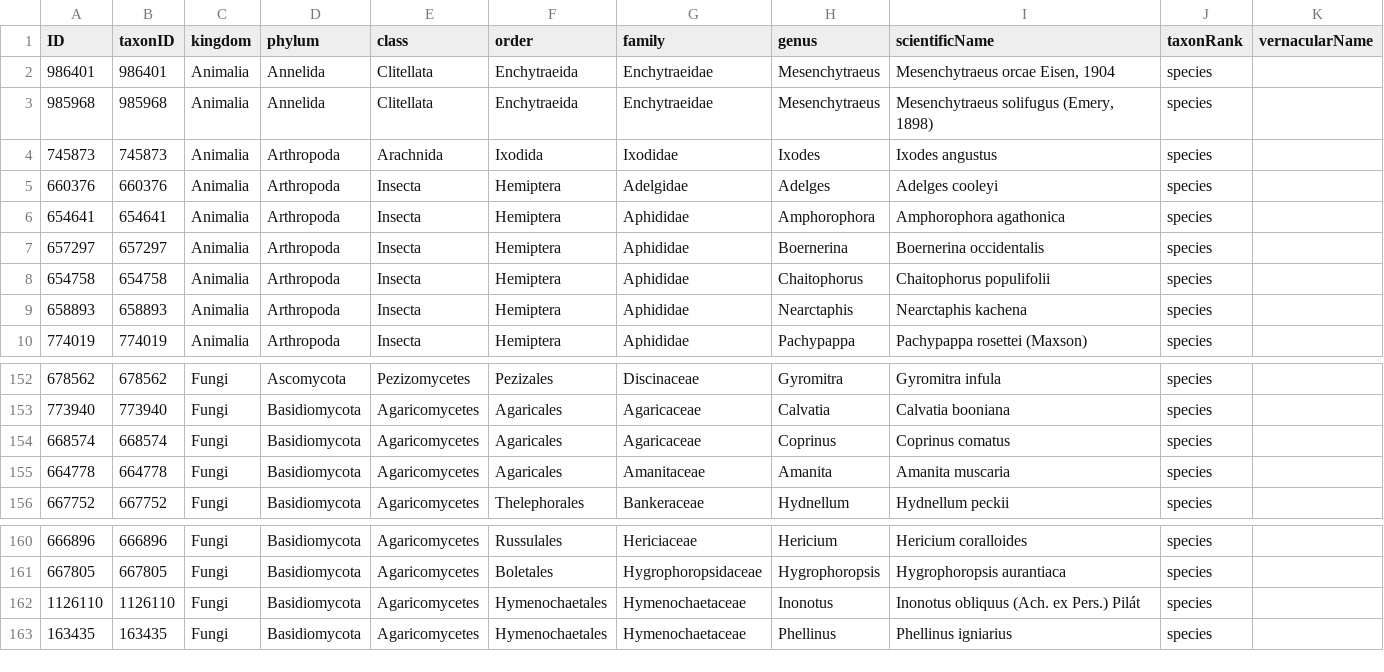
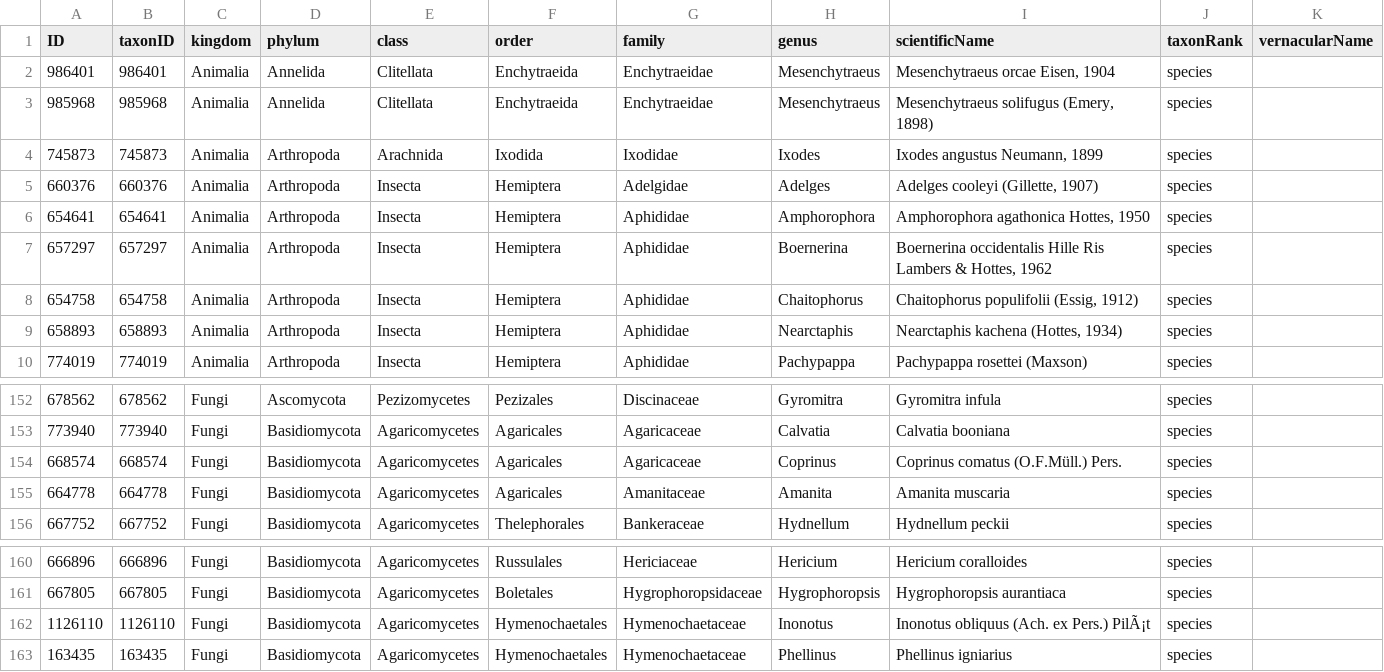
Before and after one commit to Kenai-NWR-bio/KenaiNWRspecies, a CSV file: data/raw_data/non_FWSpecies_data/taxonomy_fill-ins.csv, drawn as a sheet; only a part is shown, gaps mark what is left out; the diff names each change by its address in the sheet, - before the commit and + after, or states it on an @@ line.

Commit message:
Add some name authority values

```diff
--- a/data/raw_data/non_FWSpecies_data/taxonomy_fill-ins.csv
+++ b/data/raw_data/non_FWSpecies_data/taxonomy_fill-ins.csv
-I4 (scientificName): Ixodes angustus
+I4 (scientificName): Ixodes angustus Neumann, 1899
-I5 (scientificName): Adelges cooleyi
+I5 (scientificName): Adelges cooleyi (Gillette, 1907)
-I6 (scientificName): Amphorophora agathonica
+I6 (scientificName): Amphorophora agathonica Hottes, 1950
-I7 (scientificName): Boernerina occidentalis
+I7 (scientificName): Boernerina occidentalis Hille Ris Lambers & Hottes, 1962
-I8 (scientificName): Chaitophorus populifolii
+I8 (scientificName): Chaitophorus populifolii (Essig, 1912)
-I9 (scientificName): Nearctaphis kachena
+I9 (scientificName): Nearctaphis kachena (Hottes, 1934)
-I154 (scientificName): Coprinus comatus
+I154 (scientificName): Coprinus comatus (O.F.Müll.) Pers.
-I162 (scientificName): Inonotus obliquus (Ach. ex Pers.) Pilát
+I162 (scientificName): Inonotus obliquus (Ach. ex Pers.) PilÃ¡t
```
